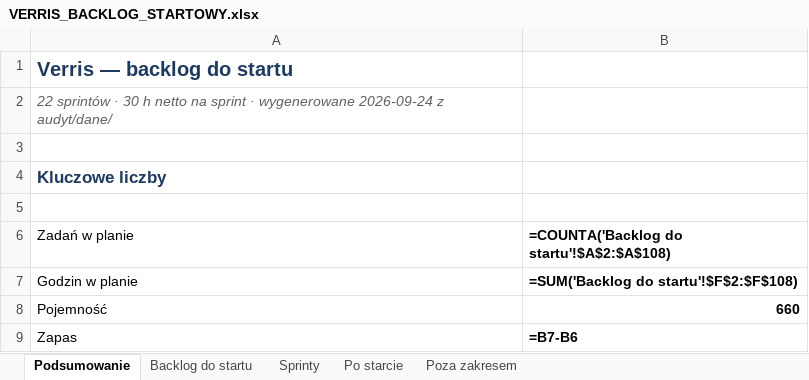
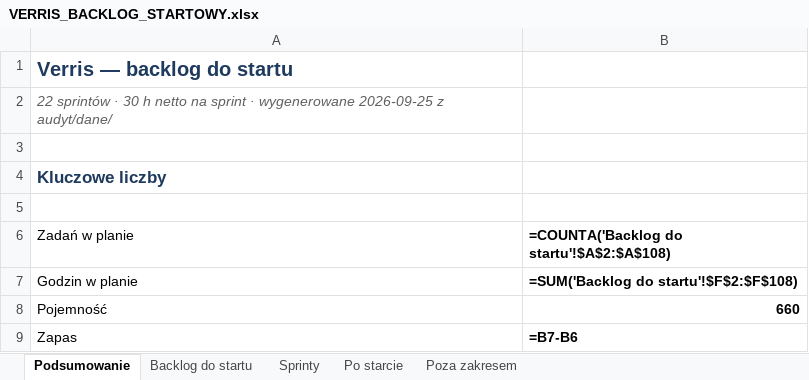
Before and after one commit to dominik-hvln/verris, an Excel workbook: plan-startowy-2026-08/VERRIS_BACKLOG_STARTOWY.xlsx, sheet Podsumowanie, drawn as a sheet; only a part is shown; values as stored, in another font and other column widths than the file's, no borders; formulas without a stored value are shown as written; the diff names each change by its address in the sheet, - before the commit and + after, or states it on an @@ line.

```diff
--- a/plan-startowy-2026-08/VERRIS_BACKLOG_STARTOWY.xlsx (sheet Podsumowanie)
+++ b/plan-startowy-2026-08/VERRIS_BACKLOG_STARTOWY.xlsx (sheet Podsumowanie)
-A2 (Zadań w planie): …· wygenerowane 2026-09-24 z audyt/dane/
+A2 (Zadań w planie): …· wygenerowane 2026-09-25 z audyt/dane/
```
Also changed, not shown: sheet Po starcie, audyt-parytetu-2026-08/VERRIS_PARYTET_FUNKCJI_2026-08.xlsx, 3 other files.
